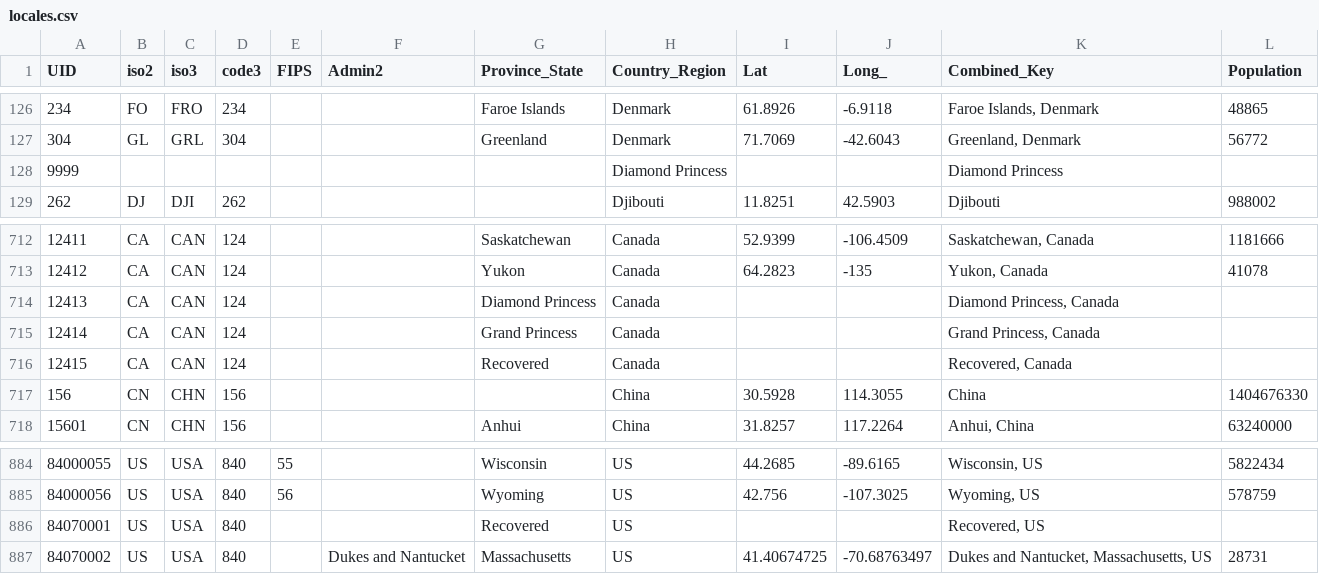
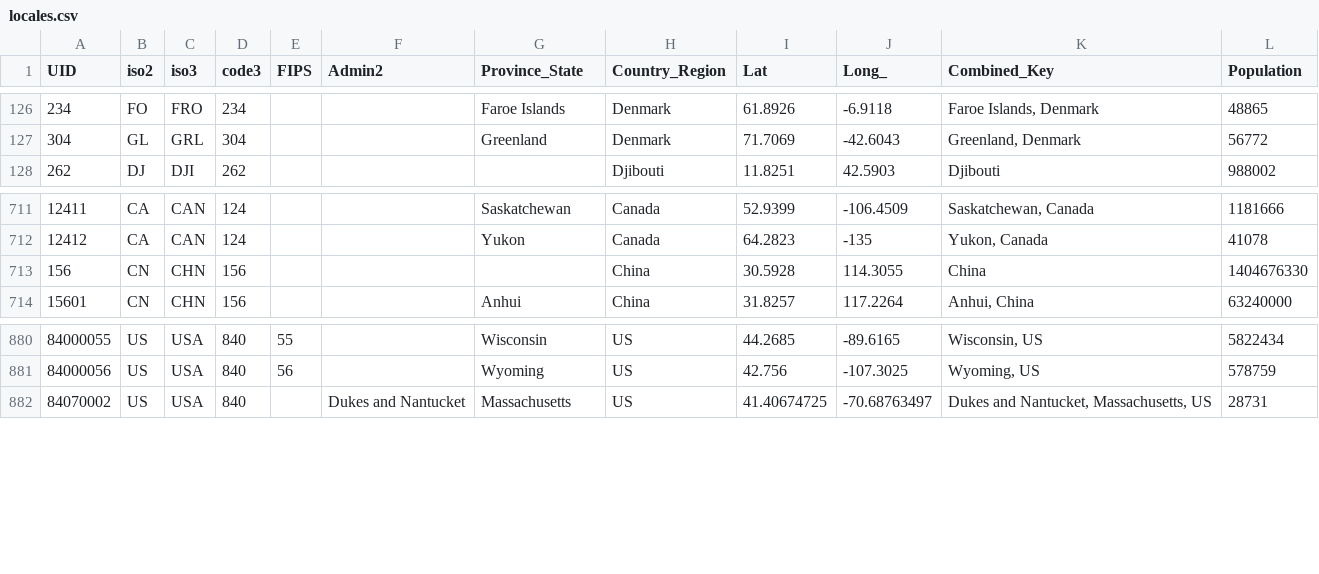
Before and after one commit to tallylab/covidcalculator, a CSV file: locales.csv, drawn as a sheet; only a part is shown, gaps mark what is left out.

Commit message:
Timestamp for update, removes cruises and 'recovered' from locales list

```diff
--- a/locales.csv
+++ b/locales.csv
@@ -127,3 +127,2 @@ UID,iso2,iso3,code3,FIPS,Admin2,Province_State,Country_Region,Lat,Long_,Combined
 304,GL,GRL,304,,,Greenland,Denmark,71.7069,-42.6043,"Greenland, Denmark",56772
-9999,,,,,,,Diamond Princess,,,Diamond Princess,
 262,DJ,DJI,262,,,,Djibouti,11.8251,42.5903,Djibouti,988002
@@ -713,5 +712,2 @@ UID,iso2,iso3,code3,FIPS,Admin2,Province_State,Country_Region,Lat,Long_,Combined
 12412,CA,CAN,124,,,Yukon,Canada,64.2823,-135,"Yukon, Canada",41078
-12413,CA,CAN,124,,,Diamond Princess,Canada,,,"Diamond Princess, Canada",
-12414,CA,CAN,124,,,Grand Princess,Canada,,,"Grand Princess, Canada",
-12415,CA,CAN,124,,,Recovered,Canada,,,"Recovered, Canada",
 156,CN,CHN,156,,,,China,30.5928,114.3055,China,1404676330
@@ -885,3 +881,2 @@ UID,iso2,iso3,code3,FIPS,Admin2,Province_State,Country_Region,Lat,Long_,Combined
 84000056,US,USA,840,56,,Wyoming,US,42.756,-107.3025,"Wyoming, US",578759
-84070001,US,USA,840,,,Recovered,US,,,"Recovered, US",
 84070002,US,USA,840,,Dukes and Nantucket,Massachusetts,US,41.40674725,-70.68763497,"Dukes and Nantucket, Massachusetts, US",28731
```
Also changed, not shown: 5 other files.
